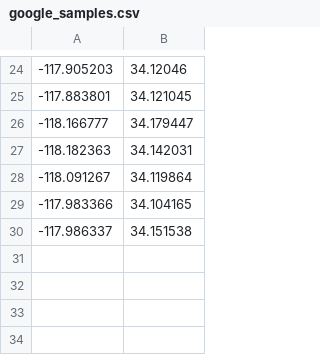
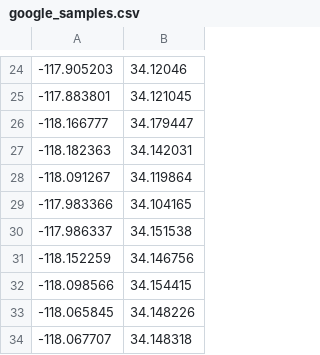
Before and after one commit to ahoyaharr/tmdd_network, a CSV file: google_samples.csv, drawn as a sheet; only a part is shown, gaps mark what is left out.

```diff
--- a/google_samples.csv
+++ b/google_samples.csv
@@ -30 +30,5 @@
 -117.986337, 34.151538
+-118.152259, 34.146756
+-118.098566, 34.154415
+-118.065845, 34.148226
+-118.067707, 34.148318
```
Also changed, not shown: aimsun_samples.csv.
